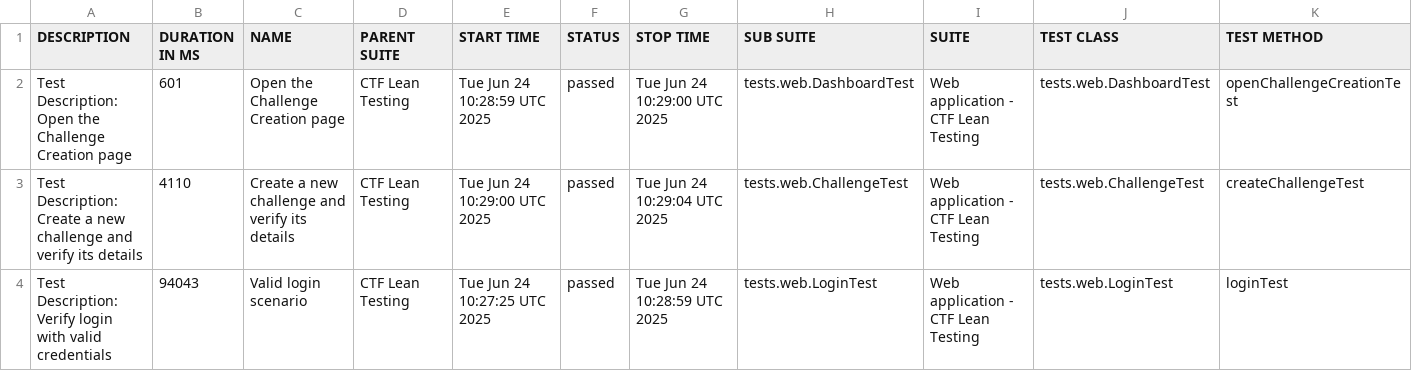
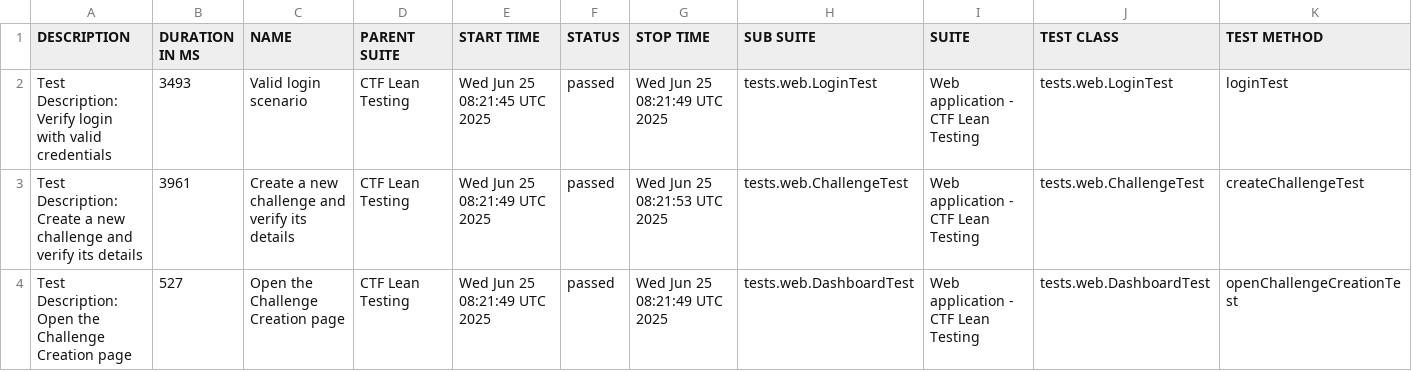
Before and after one commit to phuoctoanit/Test-Automation-Framework, a CSV file: data/suites.csv, drawn as a sheet.

```diff
--- a/data/suites.csv
+++ b/data/suites.csv
@@ -1,4 +1,4 @@
 "DESCRIPTION","DURATION IN MS","NAME","PARENT SUITE","START TIME","STATUS","STOP TIME","SUB SUITE","SUITE","TEST CLASS","TEST METHOD"
-"Test Description: Open the Challenge Creation page","601","Open the Challenge Creation page","CTF Lean Testing","Tue Jun 24 10:28:59 UTC 2025","passed","Tue Jun 24 10:29:00 UTC 2025","tests.web.DashboardTest","Web application - CTF Lean Testing","tests.web.DashboardTest","openChallengeCreationTest"
-"Test Description: Create a new challenge and verify its details","4110","Create a new challenge and verify its details","CTF Lean Testing","Tue Jun 24 10:29:00 UTC 2025","passed","Tue Jun 24 10:29:04 UTC 2025","tests.web.ChallengeTest","Web application - CTF Lean Testing","tests.web.ChallengeTest","createChallengeTest"
-"Test Description: Verify login with valid credentials","94043","Valid login scenario","CTF Lean Testing","Tue Jun 24 10:27:25 UTC 2025","passed","Tue Jun 24 10:28:59 UTC 2025","tests.web.LoginTest","Web application - CTF Lean Testing","tests.web.LoginTest","loginTest"
+"Test Description: Verify login with valid credentials","3493","Valid login scenario","CTF Lean Testing","Wed Jun 25 08:21:45 UTC 2025","passed","Wed Jun 25 08:21:49 UTC 2025","tests.web.LoginTest","Web application - CTF Lean Testing","tests.web.LoginTest","loginTest"
+"Test Description: Create a new challenge and verify its details","3961","Create a new challenge and verify its details","CTF Lean Testing","Wed Jun 25 08:21:49 UTC 2025","passed","Wed Jun 25 08:21:53 UTC 2025","tests.web.ChallengeTest","Web application - CTF Lean Testing","tests.web.ChallengeTest","createChallengeTest"
+"Test Description: Open the Challenge Creation page","527","Open the Challenge Creation page","CTF Lean Testing","Wed Jun 25 08:21:49 UTC 2025","passed","Wed Jun 25 08:21:49 UTC 2025","tests.web.DashboardTest","Web application - CTF Lean Testing","tests.web.DashboardTest","openChallengeCreationTest"
```
Also changed, not shown: 21 other files.
